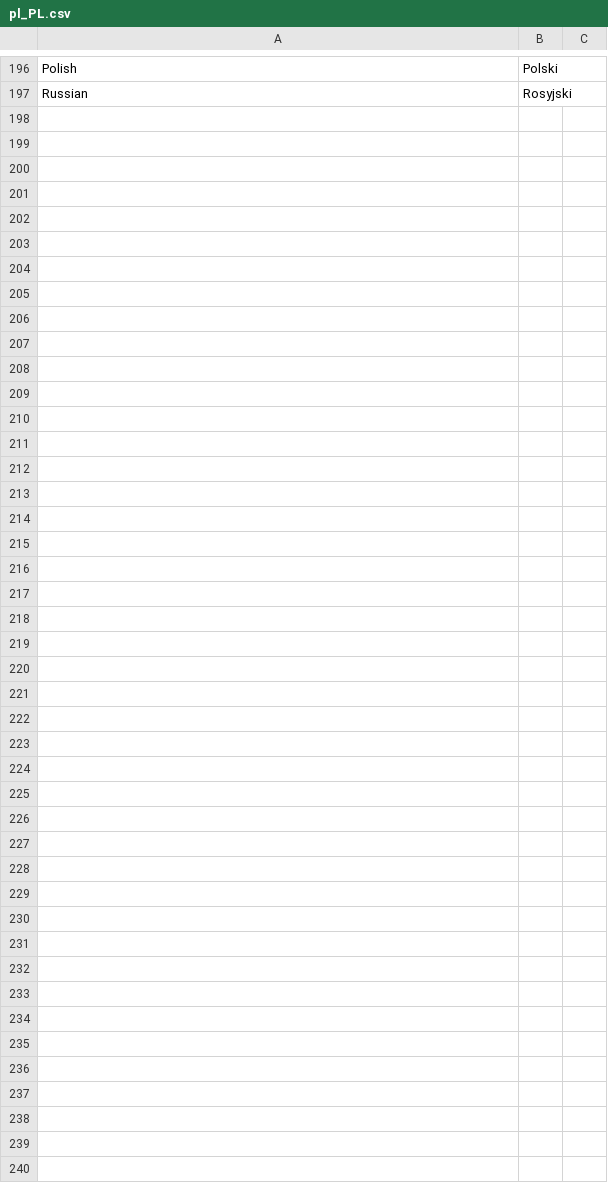
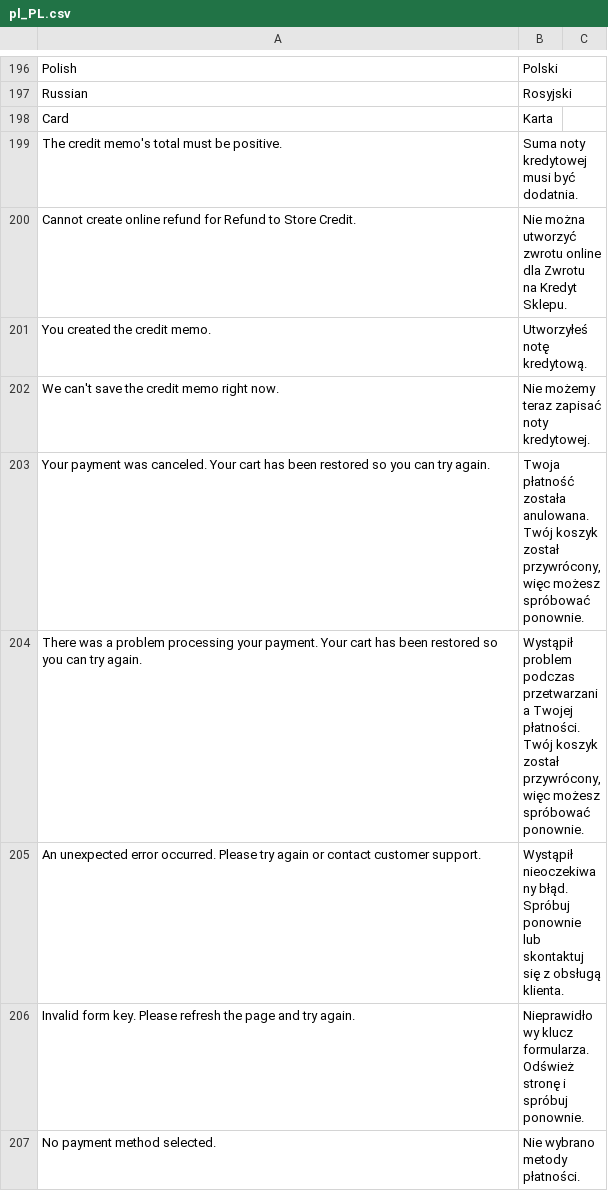
Before and after one commit to MONEI/MONEI-AdobeCommerce-Magento2, a CSV file: i18n/pl_PL.csv, drawn as a sheet; only a part is shown, gaps mark what is left out; the diff covers the shown part only; the diff names each change by its address in the sheet, - before the commit and + after, or states it on an @@ line.

```diff
--- a/i18n/pl_PL.csv
+++ b/i18n/pl_PL.csv
+row 198: Card | Karta
+row 199: The credit memo's total must be positive. | Suma noty kredytowej musi być dodatnia.
+row 200: Cannot create online refund for Refund to Store Credit. | Nie można utworzyć zwrotu online dla Zwrotu na Kredyt Sklepu.
+row 201: You created the credit memo. | Utworzyłeś notę kredytową.
+row 202: We can't save the credit memo right now. | Nie możemy teraz zapisać noty kredytowej.
+row 203: Your payment was canceled. Your cart has been restored so you can try again. | Twoja płatność została anulowana. Twój koszyk został przywrócony, więc możesz spróbować ponownie.
+row 204: There was a problem processing your payment. Your cart has been restored so you can try again. | Wystąpił problem podczas przetwarzania Twojej płatności. Twój koszyk został przywrócony, więc możesz spróbować ponownie.
+row 205: An unexpected error occurred. Please try again or contact customer support. | Wystąpił nieoczekiwany błąd. Spróbuj ponownie lub skontaktuj się z obsługą klienta.
+row 206: Invalid form key. Please refresh the page and try again. | Nieprawidłowy klucz formularza. Odśwież stronę i spróbuj ponownie.
+row 207: No payment method selected. | Nie wybrano metody płatności.
```
Also changed, not shown: 54 added rows elsewhere in this file, i18n/fi_FI.csv, i18n/lv_LV.csv, 11 other files.
